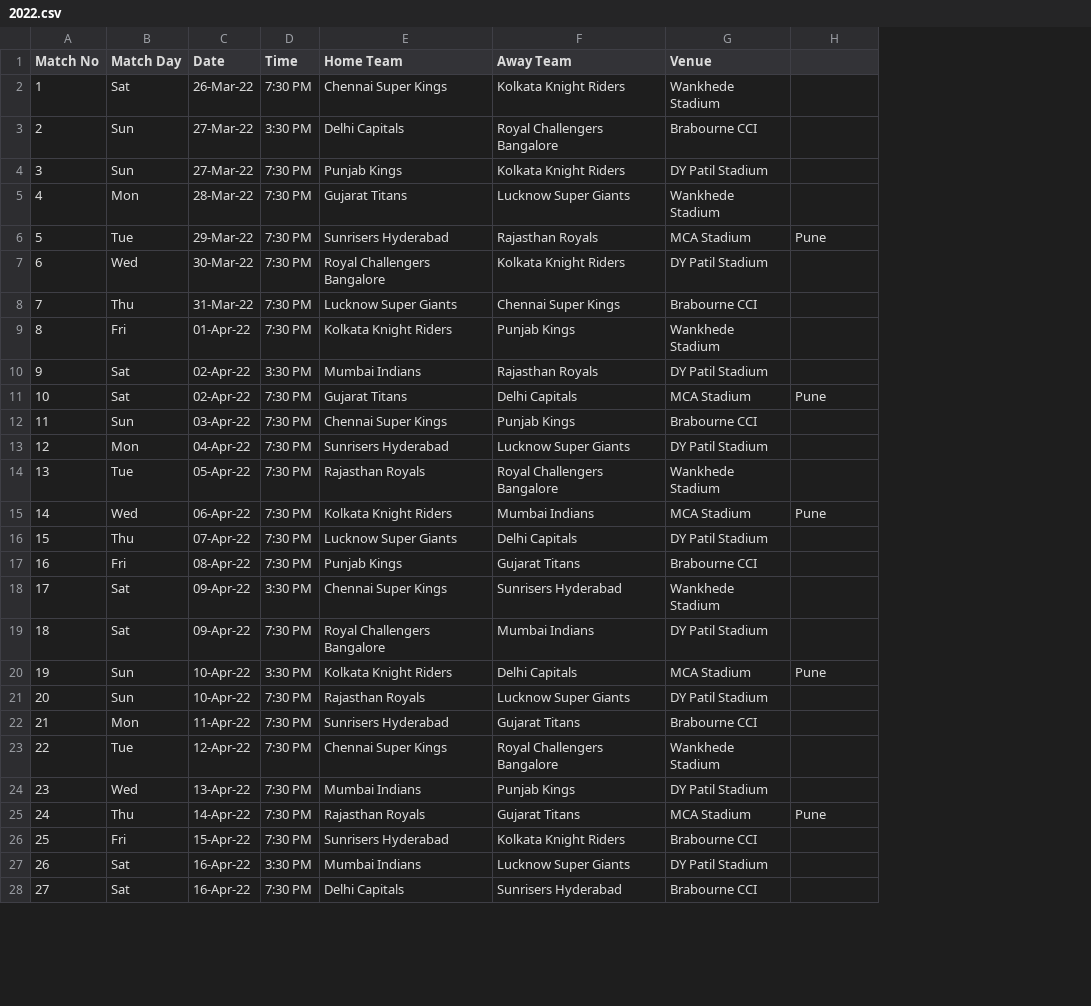
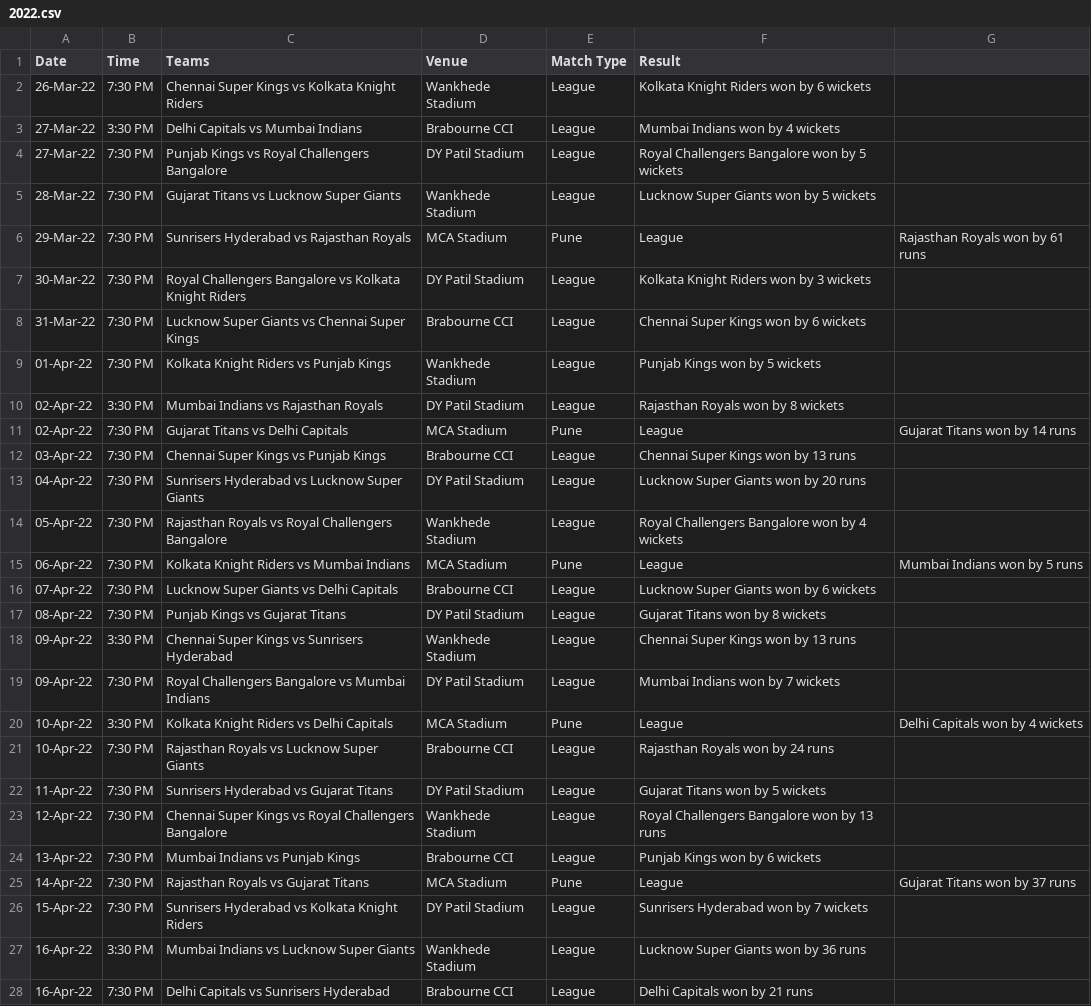
Before and after one commit to sparky0520/CBRE, a CSV file: ipl/csv/2022.csv, drawn as a sheet; only a part is shown; removed rows and columns are numbered as before the commit, all else as after; the diff covers the shown part only; the diff names each change by its address in the sheet, - before the commit and + after, or states it on an @@ line.

```diff
--- a/ipl/csv/2022.csv
+++ b/ipl/csv/2022.csv
-column A (Match No), rows 2-28: 1 | 2 | 3 | 4 | 5 | 6 | 7 | 8 | 9 | 10 | 11 | 12 | 13 | 14 | 15 | 16 | 17 | 18 | 19 | 20 | 21 | 22 | 23 | 24 | 25 | 26 | 27
-column B (Match Day), rows 2-28: Sat | Sun | Sun | Mon | Tue | Wed | Thu | Fri | Sat | Sat | Sun | Mon | Tue | Wed | Thu | Fri | Sat | Sat | Sun | Sun | Mon | Tue | Wed | Thu | Fri | Sat | Sat
-column E (Home Team), rows 2-28: Chennai Super Kings | Delhi Capitals | Punjab Kings | Gujarat Titans | Sunrisers Hyderabad | Royal Challengers Bangalore | Lucknow Super Giants | Kolkata Knight Riders | Mumbai Indians | Gujarat Titans | Chennai Super Kings | Sunrisers Hyderabad | Rajasthan Royals | Kolkata Knight Riders | Lucknow Super Giants | Punjab Kings | Chennai Super Kings | Royal Challengers Bangalore | Kolkata Knight Riders | Rajasthan Royals | Sunrisers Hyderabad | Chennai Super Kings | Mumbai Indians | Rajasthan Royals | Sunrisers Hyderabad | Mumbai Indians | Delhi Capitals
-column F (Away Team), rows 2-28: Kolkata Knight Riders | Royal Challengers Bangalore | Kolkata Knight Riders | Lucknow Super Giants | Rajasthan Royals | Kolkata Knight Riders | Chennai Super Kings | Punjab Kings | Rajasthan Royals | Delhi Capitals | Punjab Kings | Lucknow Super Giants | Royal Challengers Bangalore | Mumbai Indians | Delhi Capitals | Gujarat Titans | Sunrisers Hyderabad | Mumbai Indians | Delhi Capitals | Lucknow Super Giants | Gujarat Titans | Royal Challengers Bangalore | Punjab Kings | Gujarat Titans | Kolkata Knight Riders | Lucknow Super Giants | Sunrisers Hyderabad
+column C (Teams), rows 2-28: Chennai Super Kings vs Kolkata Knight Riders | Delhi Capitals vs Mumbai Indians | Punjab Kings vs Royal Challengers Bangalore | Gujarat Titans vs Lucknow Super Giants | Sunrisers Hyderabad vs Rajasthan Royals | Royal Challengers Bangalore vs Kolkata Knight Riders | Lucknow Super Giants vs Chennai Super Kings | Kolkata Knight Riders vs Punjab Kings | Mumbai Indians vs Rajasthan Royals | Gujarat Titans vs Delhi Capitals | Chennai Super Kings vs Punjab Kings | Sunrisers Hyderabad vs Lucknow Super Giants | Rajasthan Royals vs Royal Challengers Bangalore | Kolkata Knight Riders vs Mumbai Indians | Lucknow Super Giants vs Delhi Capitals | Punjab Kings vs Gujarat Titans | Chennai Super Kings vs Sunrisers Hyderabad | Royal Challengers Bangalore vs Mumbai Indians | Kolkata Knight Riders vs Delhi Capitals | Rajasthan Royals vs Lucknow Super Giants | Sunrisers Hyderabad vs Gujarat Titans | Chennai Super Kings vs Royal Challengers Bangalore | Mumbai Indians vs Punjab Kings | Rajasthan Royals vs Gujarat Titans | Sunrisers Hyderabad vs Kolkata Knight Riders | Mumbai Indians vs Lucknow Super Giants | Delhi Capitals vs Sunrisers Hyderabad
+column F (Result), rows 2-28: Kolkata Knight Riders won by 6 wickets | Mumbai Indians won by 4 wickets | Royal Challengers Bangalore won by 5 wickets | Lucknow Super Giants won by 5 wickets | League | Kolkata Knight Riders won by 3 wickets | Chennai Super Kings won by 6 wickets | Punjab Kings won by 5 wickets | Rajasthan Royals won by 8 wickets | League | Chennai Super Kings won by 13 runs | Lucknow Super Giants won by 20 runs | Royal Challengers Bangalore won by 4 wickets | League | Lucknow Super Giants won by 6 wickets | Gujarat Titans won by 8 wickets | Chennai Super Kings won by 13 runs | Mumbai Indians won by 7 wickets | League | Rajasthan Royals won by 24 runs | Gujarat Titans won by 5 wickets | Royal Challengers Bangalore won by 13 runs | Punjab Kings won by 6 wickets | League | Sunrisers Hyderabad won by 7 wickets | Lucknow Super Giants won by 36 runs | Delhi Capitals won by 21 runs
+column G, rows 6-25: Rajasthan Royals won by 61 runs |  |  |  |  | Gujarat Titans won by 14 runs |  |  |  | Mumbai Indians won by 5 runs |  |  |  |  | Delhi Capitals won by 4 wickets |  |  |  |  | Gujarat Titans won by 37 runs
-E1: (empty)
+E1: Match Type
-E2:E5 (Match Type): (empty)
+E2:E5 (Match Type): League
-E7:E10 (Match Type): (empty)
+E7:E10 (Match Type): League
-E12:E14 (Match Type): (empty)
+E12:E14 (Match Type): League
-D16 (Venue): DY Patil Stadium
+D16 (Venue): Brabourne CCI
-E16:E19 (Match Type): (empty)
+E16:E19 (Match Type): League
-D17 (Venue): Brabourne CCI
+D17 (Venue): DY Patil Stadium
-D21 (Venue): DY Patil Stadium
+D21 (Venue): Brabourne CCI
-E21:E24 (Match Type): (empty)
+E21:E24 (Match Type): League
-D22 (Venue): Brabourne CCI
+D22 (Venue): DY Patil Stadium
-D24 (Venue): DY Patil Stadium
+D24 (Venue): Brabourne CCI
-D26 (Venue): Brabourne CCI
+D26 (Venue): DY Patil Stadium
-E26:E28 (Match Type): (empty)
+E26:E28 (Match Type): League
-D27 (Venue): DY Patil Stadium
+D27 (Venue): Wankhede Stadium
```
Also changed, not shown: 1 removed row and 64 edited cells elsewhere in this file, ipl/csv/2010.csv, ipl/csv/2012.csv, 14 other files.
